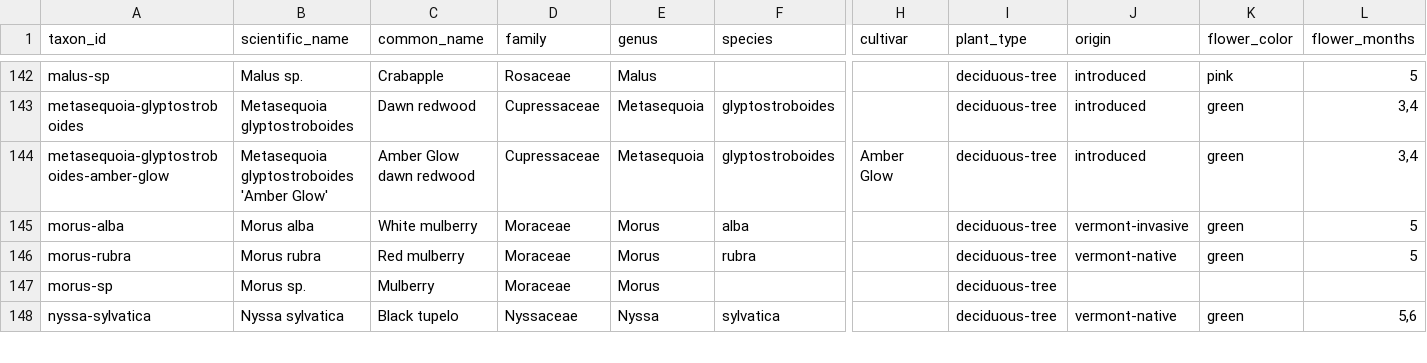
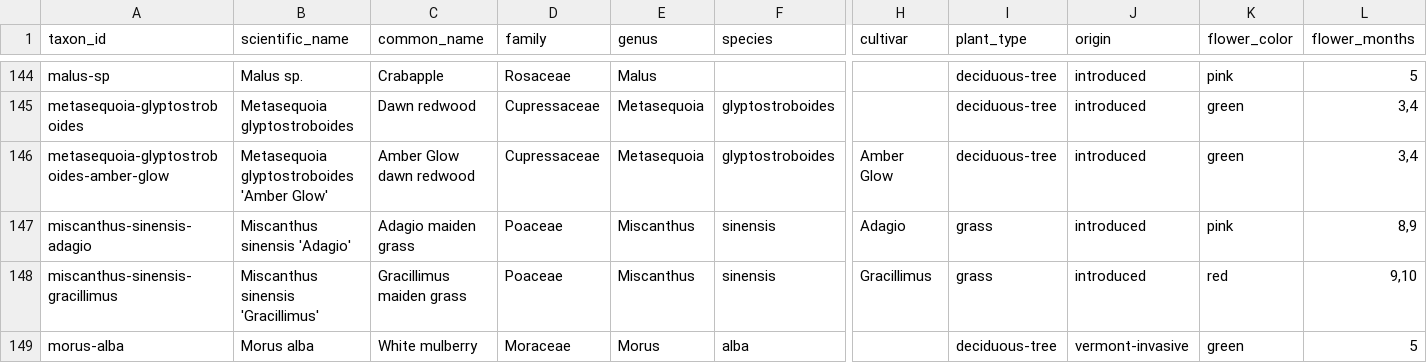
Before and after one commit to durodriguez/Florestas_VT, a CSV file: data/taxa.csv, drawn as a sheet; only a part is shown, gaps mark what is left out; the shorter side is filled out with more unchanged rows; rows hold the shown columns only; the diff covers the shown part only; the diff names each change by its address in the sheet, - before the commit and + after, or states it on an @@ line.

```diff
--- a/data/taxa.csv
+++ b/data/taxa.csv
+row 147: miscanthus-sinensis-adagio | Miscanthus sinensis 'Adagio' | Adagio maiden grass | Poaceae | Miscanthus | sinensis | Adagio | grass | introduced | pink | 8,9
+row 148: miscanthus-sinensis-gracillimus | Miscanthus sinensis 'Gracillimus' | Gracillimus maiden grass | Poaceae | Miscanthus | sinensis | Gracillimus | grass | introduced | red | 9,10
```
Also changed, not shown: 5 added rows elsewhere in this file, data/species-aliases.csv, 1 other file.
